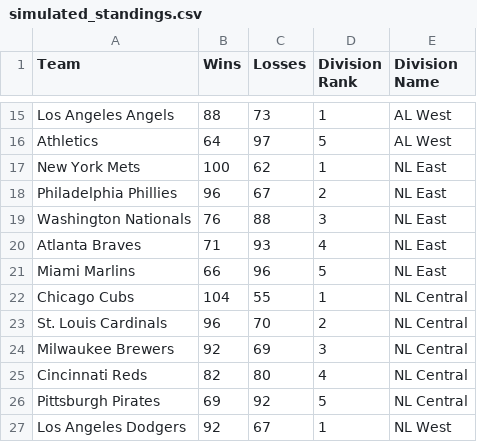
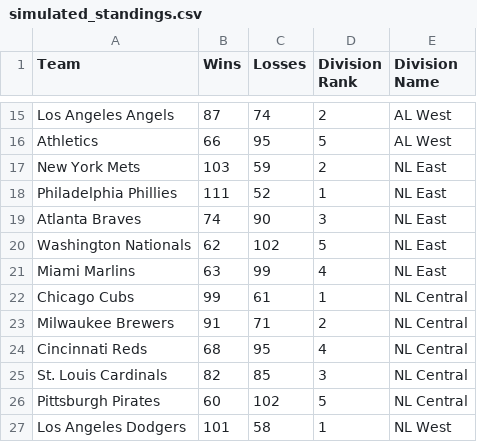
Before and after one commit to AspireVenom/EloSystem, a CSV file: simulated_standings.csv, drawn as a sheet; only a part is shown, gaps mark what is left out; removed rows and columns are numbered as before the commit, all else as after; the diff covers the shown part only; the diff names each change by its address in the sheet, - before the commit and + after, or states it on an @@ line.

```diff
--- a/simulated_standings.csv
+++ b/simulated_standings.csv
-B15 (Wins): 88
+B15 (Wins): 87
-C15 (Losses): 73
+C15 (Losses): 74
-D15 (Division Rank): 1
+D15 (Division Rank): 2
-B16 (Wins): 64
+B16 (Wins): 66
-C16 (Losses): 97
+C16 (Losses): 95
-B17 (Wins): 100
+B17 (Wins): 103
-C17 (Losses): 62
+C17 (Losses): 59
-D17 (Division Rank): 1
+D17 (Division Rank): 2
-B18 (Wins): 96
+B18 (Wins): 111
-C18 (Losses): 67
+C18 (Losses): 52
-D18 (Division Rank): 2
+D18 (Division Rank): 1
-row 19: Washington Nationals | 76 | 88 | 3 | NL East
-B19 (Wins): 71
+B19 (Wins): 74
-C19 (Losses): 93
+C19 (Losses): 90
-D19 (Division Rank): 4
+D19 (Division Rank): 3
+row 20: Washington Nationals | 62 | 102 | 5 | NL East
-B21 (Wins): 66
+B21 (Wins): 63
-C21 (Losses): 96
+C21 (Losses): 99
-D21 (Division Rank): 5
+D21 (Division Rank): 4
-B22 (Wins): 104
+B22 (Wins): 99
-C22 (Losses): 55
+C22 (Losses): 61
-row 23: St. Louis Cardinals | 96 | 70 | 2 | NL Central
-B23 (Wins): 92
+B23 (Wins): 91
-C23 (Losses): 69
+C23 (Losses): 71
-D23 (Division Rank): 3
+D23 (Division Rank): 2
-B24 (Wins): 82
+B24 (Wins): 68
-C24 (Losses): 80
+C24 (Losses): 95
+row 25: St. Louis Cardinals | 82 | 85 | 3 | NL Central
-B26 (Wins): 69
+B26 (Wins): 60
-C26 (Losses): 92
+C26 (Losses): 102
-B27 (Wins): 92
+B27 (Wins): 101
-C27 (Losses): 67
+C27 (Losses): 58
```
Also changed, not shown: 2 added rows, 2 removed rows and 35 edited cells elsewhere in this file, final_elo_ratings.csv, mlb_standings.csv, 4 other files.
